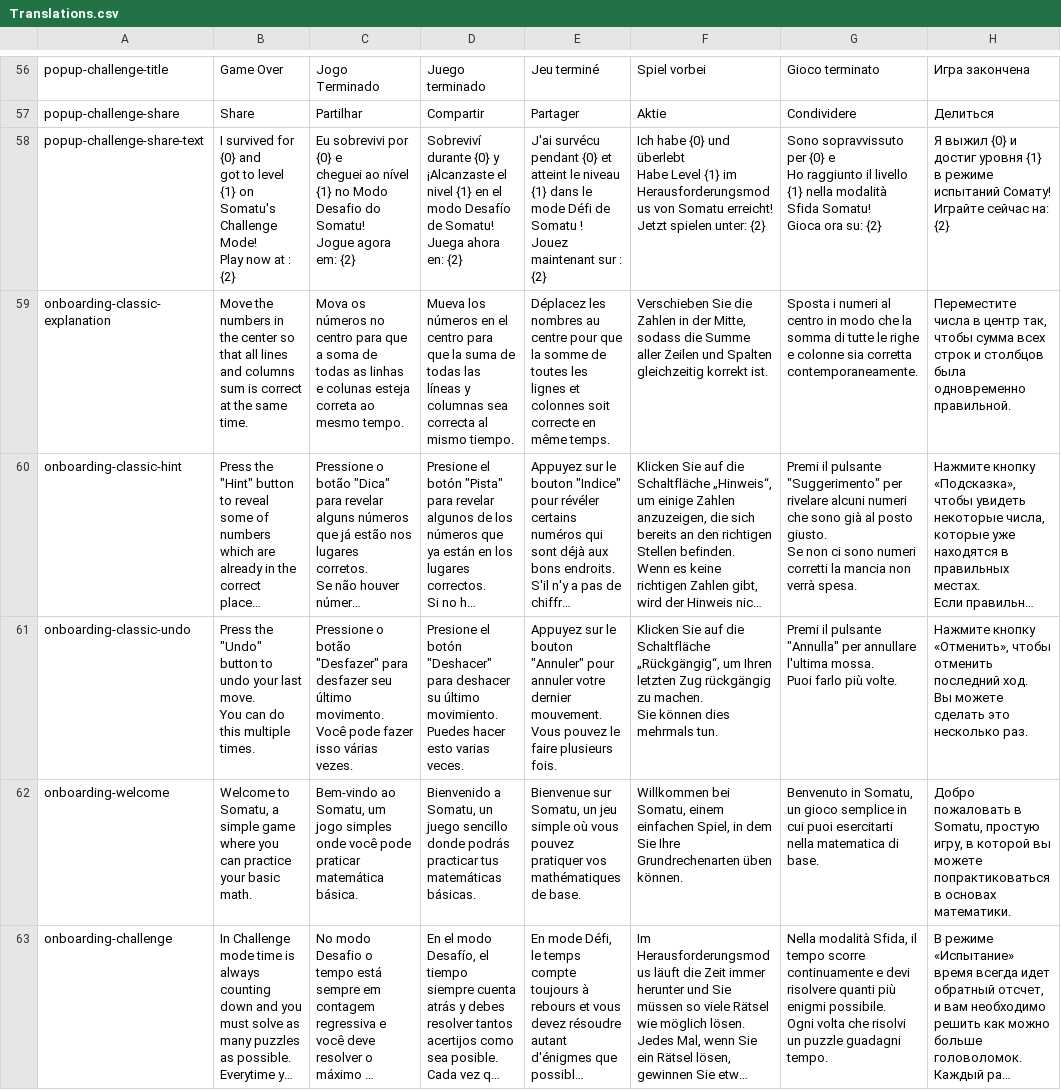
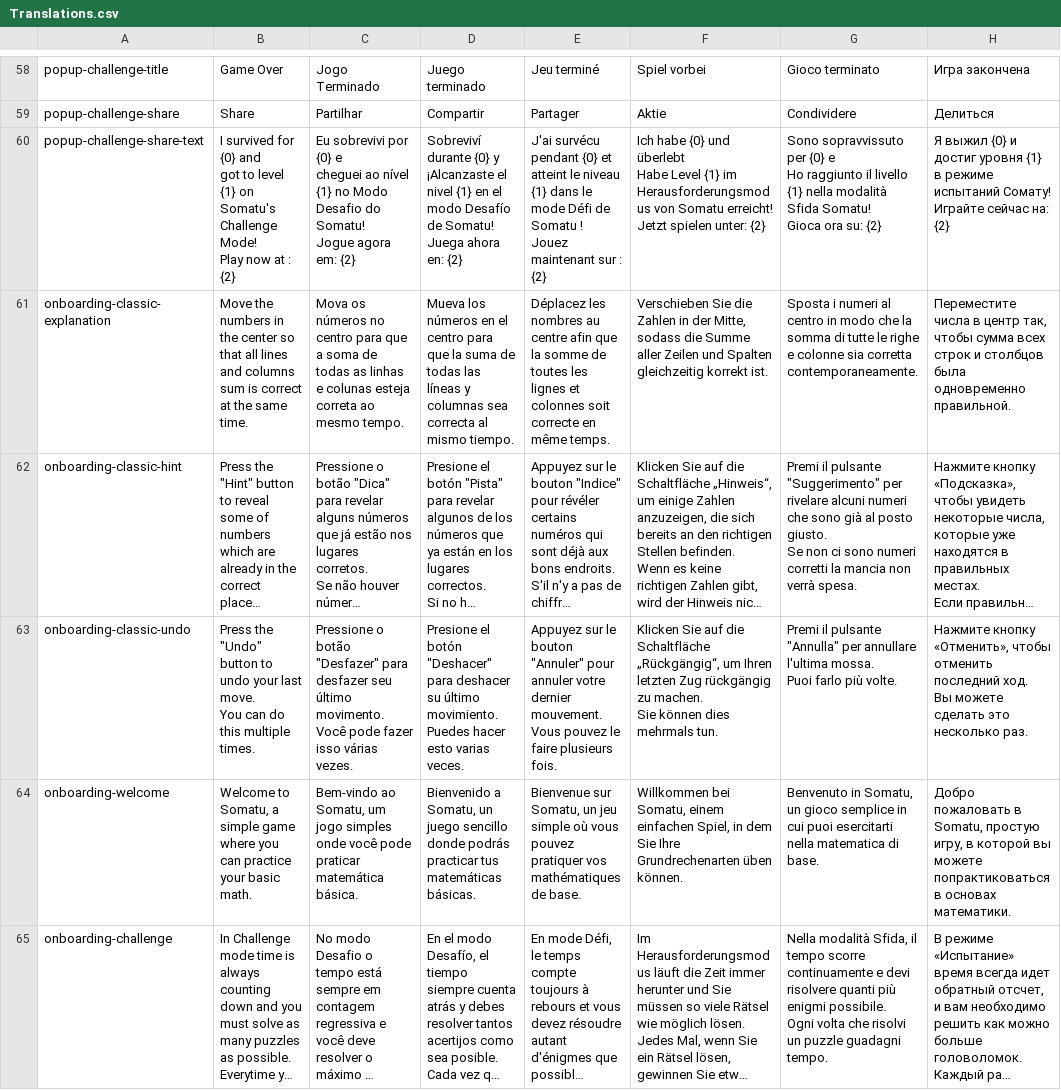
Before and after one commit to sergiodias25/Somatu, a CSV file: Assets/SimpleLocalization/Resources/Localization/Translations.csv, drawn as a sheet; only a part is shown, gaps mark what is left out; long unchanged cells end in …; addresses are those after the commit; the diff covers the shown part only; the diff names each change by its address in the sheet, - before the commit and + after, or states it on an @@ line.

```diff
--- a/Assets/SimpleLocalization/Resources/Localization/Translations.csv
+++ b/Assets/SimpleLocalization/Resources/Localization/Translations.csv
-E61: …au centre pour que la…
+E61: …au centre afin que la…
```
Also changed, not shown: 2 added rows and 31 edited cells elsewhere in this file, 6 other files.
